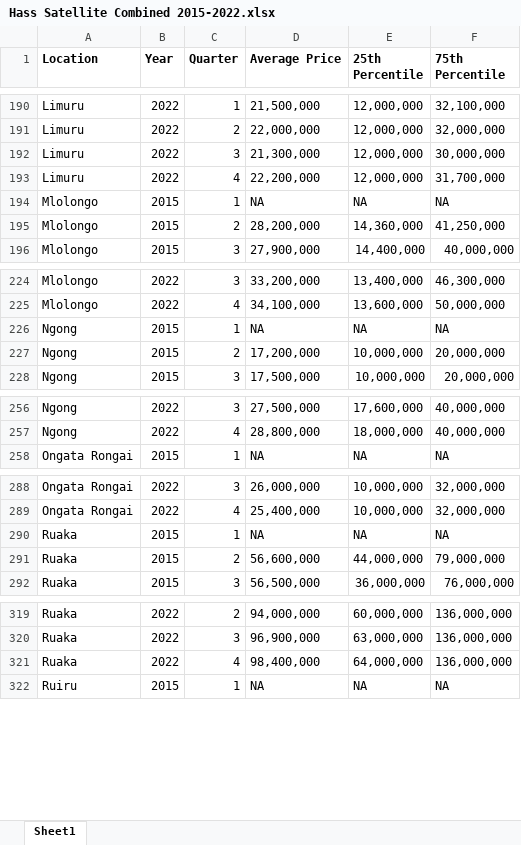
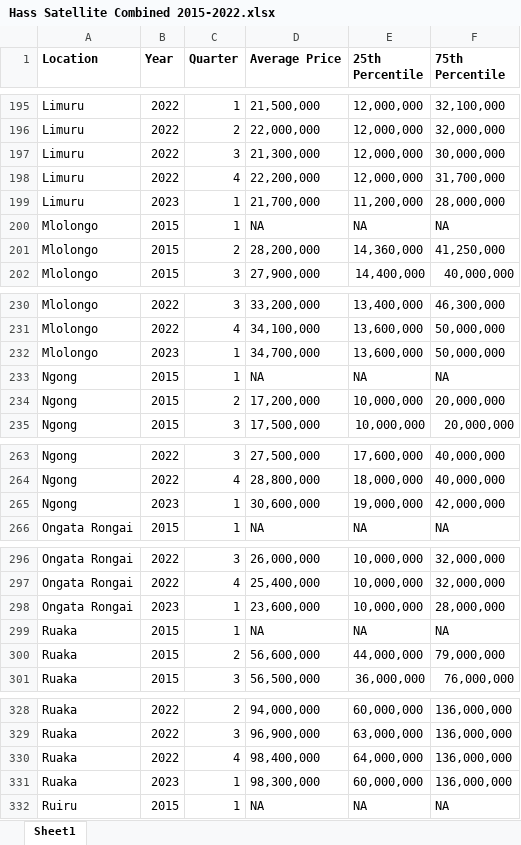
Before and after one commit to wokech/afro_dataviz, an Excel workbook: sub_pro_3_hass_land_prices/processed_tables/Hass Satellite Combined 2015-2022.xlsx, sheet Sheet1, drawn as a sheet; only a part is shown, gaps mark what is left out; values as stored, in another font and other column widths than the file's, no borders; the diff covers the shown part only; the diff names each change by its address in the sheet, - before the commit and + after, or states it on an @@ line.

```diff
--- a/sub_pro_3_hass_land_prices/processed_tables/Hass Satellite Combined 2015-2022.xlsx (sheet Sheet1)
+++ b/sub_pro_3_hass_land_prices/processed_tables/Hass Satellite Combined 2015-2022.xlsx (sheet Sheet1)
+row 199: Limuru | 2023 | 1 | 21,700,000 | 11,200,000 | 28,000,000
+row 232: Mlolongo | 2023 | 1 | 34,700,000 | 13,600,000 | 50,000,000
+row 265: Ngong | 2023 | 1 | 30,600,000 | 19,000,000 | 42,000,000
+row 298: Ongata Rongai | 2023 | 1 | 23,600,000 | 10,000,000 | 28,000,000
+row 331: Ruaka | 2023 | 1 | 98,300,000 | 60,000,000 | 136,000,000
```
Also changed, not shown: 9 added rows elsewhere in this sheet, sub_pro_3_hass_land_prices/processed_tables/Hass Suburbs Combined 2015-2022.xlsx, sub_pro_4_national_assembly/processed_tables/Party_Membership_Sep_2022.xlsx, 2 other files.
